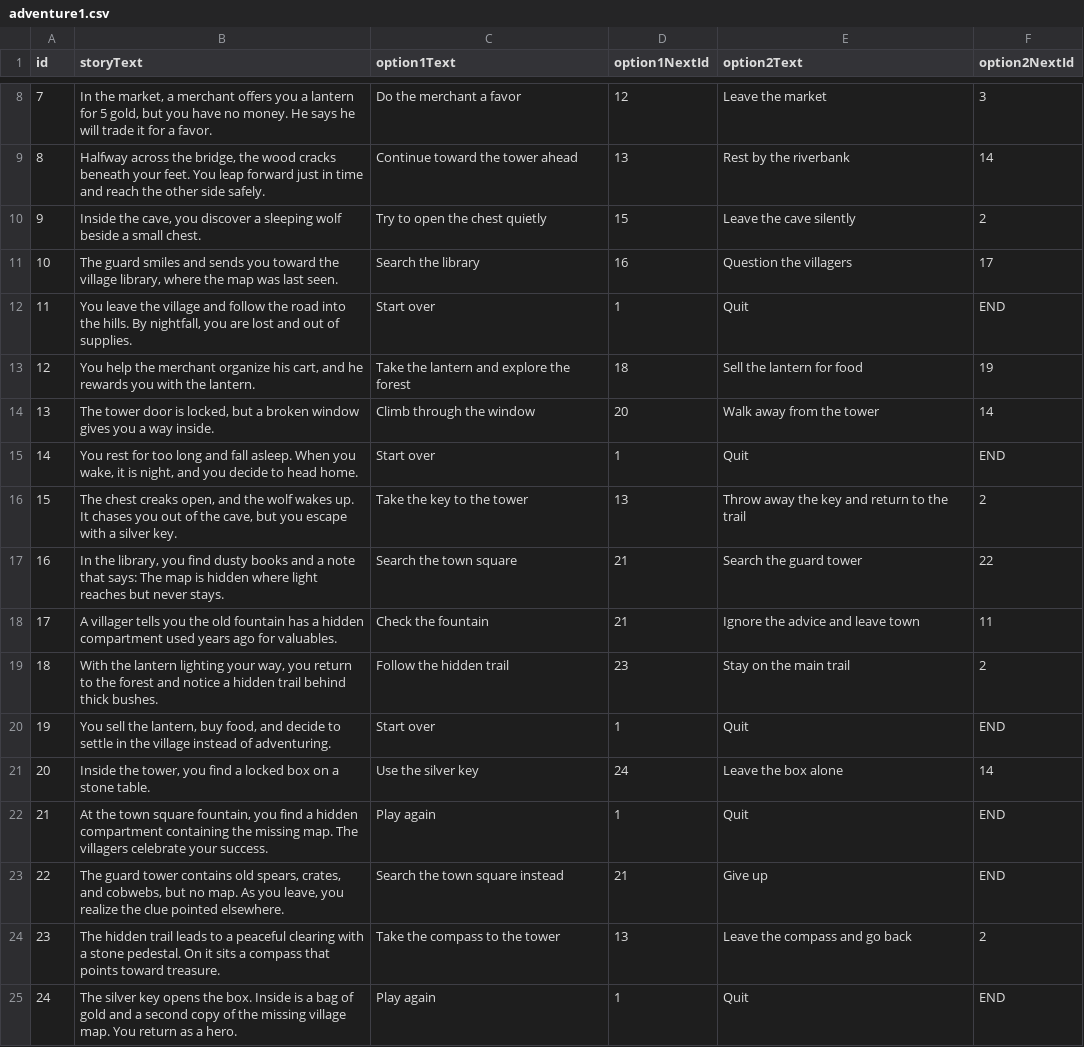
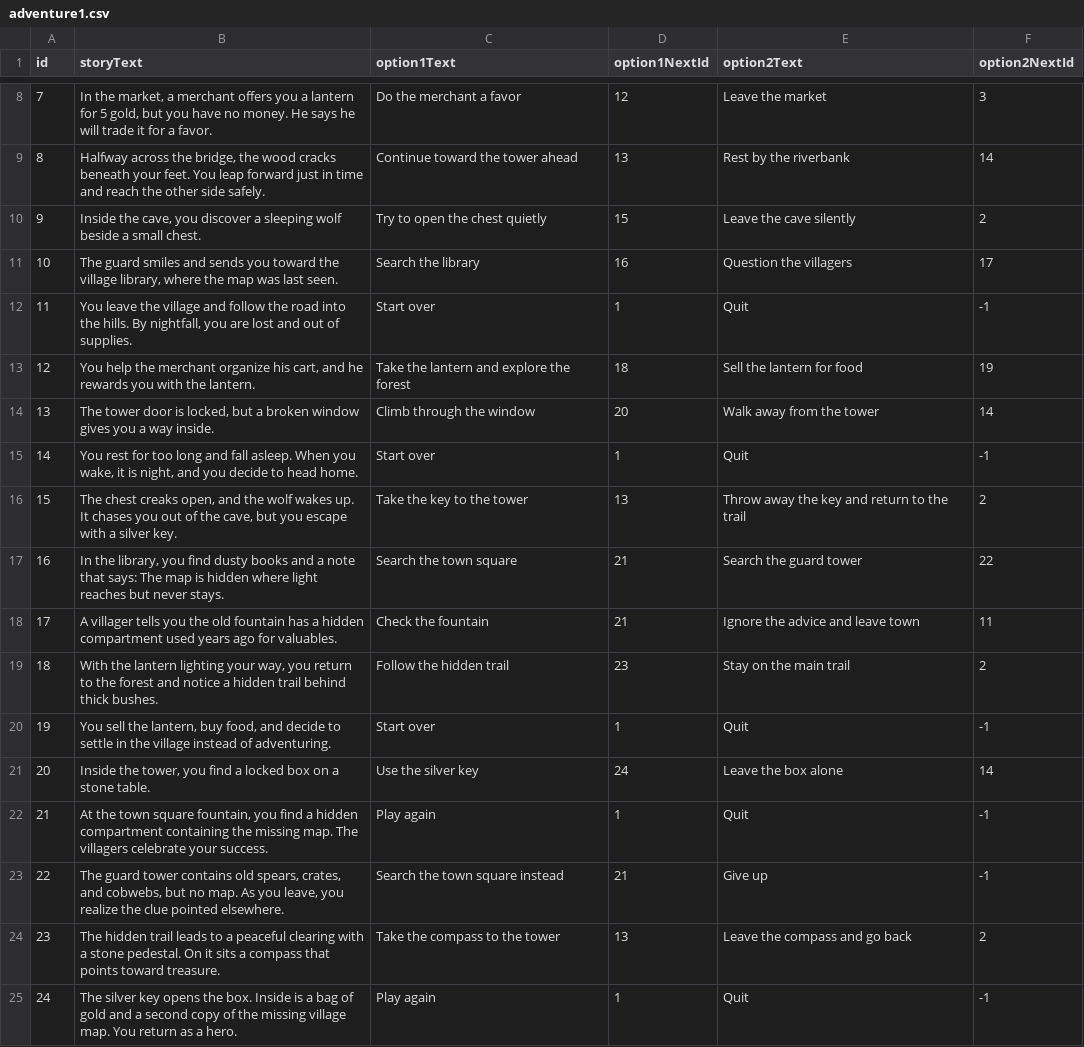
Before and after one commit to Berofayez/adventure-time, a CSV file: adventure1.csv, drawn as a sheet; only a part is shown, gaps mark what is left out.

```diff
--- a/adventure1.csv
+++ b/adventure1.csv
@@ -11,6 +11,6 @@ id|storyText|option1Text|option1NextId|option2Text|option2NextId
 10|The guard smiles and sends you toward the village library, where the map was last seen.|Search the library|16|Question the villagers|17
-11|You leave the village and follow the road into the hills. By nightfall, you are lost and out of supplies.|Start over|1|Quit|END
+11|You leave the village and follow the road into the hills. By nightfall, you are lost and out of supplies.|Start over|1|Quit|-1
 12|You help the merchant organize his cart, and he rewards you with the lantern.|Take the lantern and explore the forest|18|Sell the lantern for food|19
 13|The tower door is locked, but a broken window gives you a way inside.|Climb through the window|20|Walk away from the tower|14
-14|You rest for too long and fall asleep. When you wake, it is night, and you decide to head home.|Start over|1|Quit|END
+14|You rest for too long and fall asleep. When you wake, it is night, and you decide to head home.|Start over|1|Quit|-1
 15|The chest creaks open, and the wolf wakes up. It chases you out of the cave, but you escape with a silver key.|Take the key to the tower|13|Throw away the key and return to the trail|2
@@ -19,7 +19,7 @@ id|storyText|option1Text|option1NextId|option2Text|option2NextId
 18|With the lantern lighting your way, you return to the forest and notice a hidden trail behind thick bushes.|Follow the hidden trail|23|Stay on the main trail|2
-19|You sell the lantern, buy food, and decide to settle in the village instead of adventuring.|Start over|1|Quit|END
+19|You sell the lantern, buy food, and decide to settle in the village instead of adventuring.|Start over|1|Quit|-1
 20|Inside the tower, you find a locked box on a stone table.|Use the silver key|24|Leave the box alone|14
-21|At the town square fountain, you find a hidden compartment containing the missing map. The villagers celebrate your success.|Play again|1|Quit|END
-22|The guard tower contains old spears, crates, and cobwebs, but no map. As you leave, you realize the clue pointed elsewhere.|Search the town square instead|21|Give up|END
+21|At the town square fountain, you find a hidden compartment containing the missing map. The villagers celebrate your success.|Play again|1|Quit|-1
+22|The guard tower contains old spears, crates, and cobwebs, but no map. As you leave, you realize the clue pointed elsewhere.|Search the town square instead|21|Give up|-1
 23|The hidden trail leads to a peaceful clearing with a stone pedestal. On it sits a compass that points toward treasure.|Take the compass to the tower|13|Leave the compass and go back|2
-24|The silver key opens the box. Inside is a bag of gold and a second copy of the missing village map. You return as a hero.|Play again|1|Quit|END
+24|The silver key opens the box. Inside is a bag of gold and a second copy of the missing village map. You return as a hero.|Play again|1|Quit|-1
```
Also changed, not shown: 2 other files.
